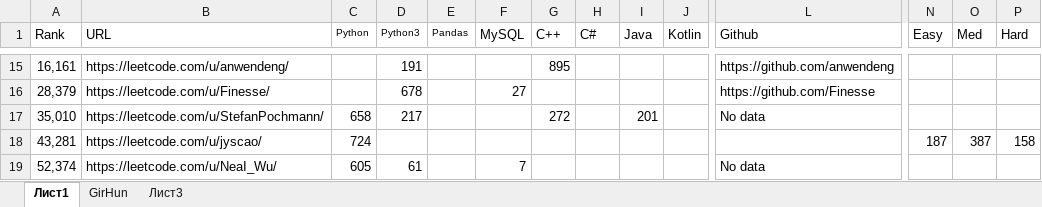
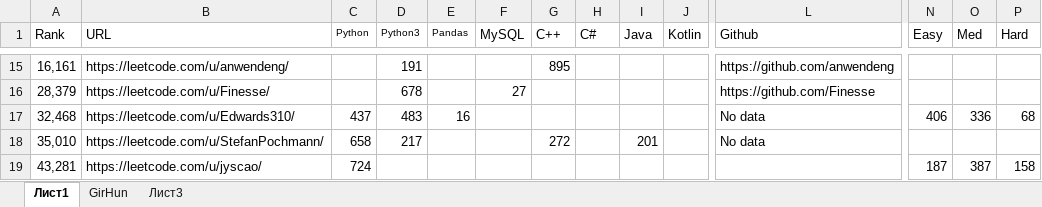
Before and after one commit to ivgnk/Pyton-Codewars-Leetcode, an Excel workbook: Leetcode/!!!best_leetcoders.xlsx, sheet Лист1, drawn as a sheet; only a part is shown, gaps mark what is left out; the shorter side is filled out with more unchanged rows; values as stored, in another font and other column widths than the file's, no borders; rows hold the shown columns only; the diff names each change by its address in the sheet, - before the commit and + after, or states it on an @@ line.

Commit message:
Add files via upload

```diff
--- a/Leetcode/!!!best_leetcoders.xlsx (sheet Лист1)
+++ b/Leetcode/!!!best_leetcoders.xlsx (sheet Лист1)
+row 17: 32,468 | https://leetcode.com/u/Edwards310/ | 437 | 483 | 16 |  |  |  |  |  | No data | 406 | 336 | 68
```
